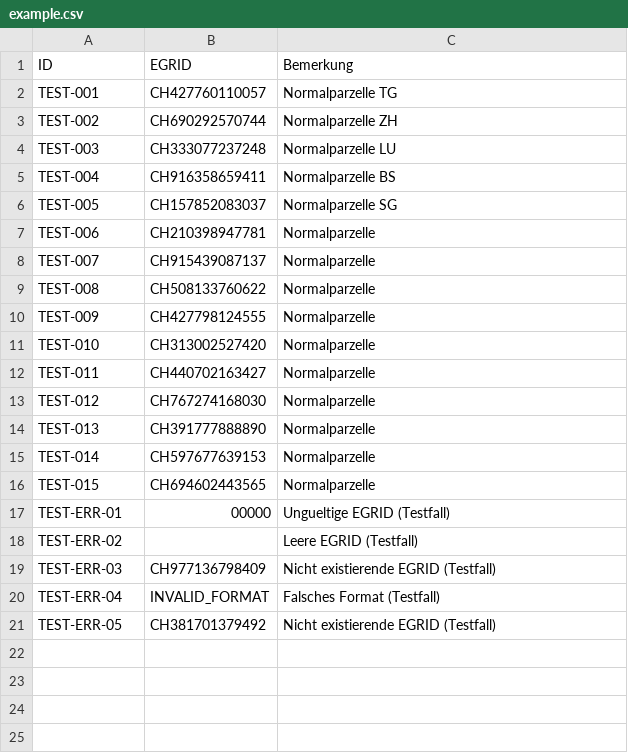
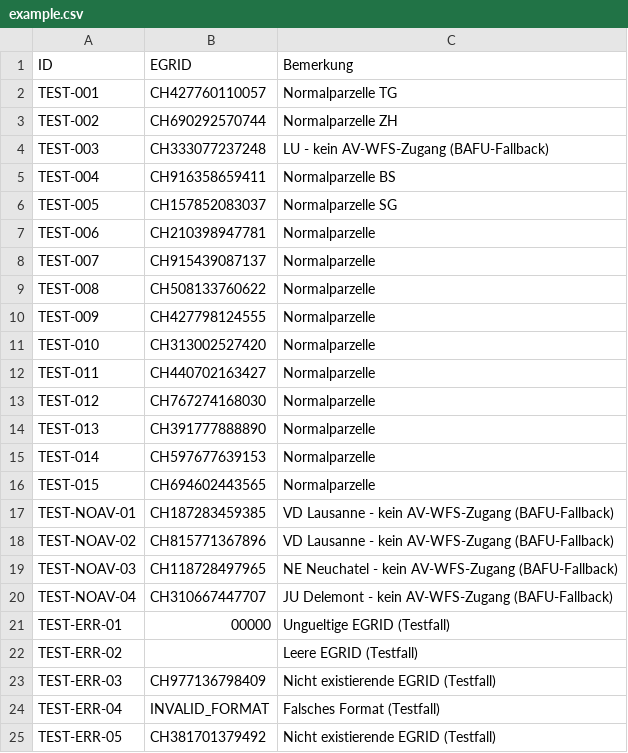
Before and after one commit to bbl-dres/landcover-survey, a CSV file: data/example.csv, drawn as a sheet.

Commit message:
Update example.csv

```diff
--- a/data/example.csv
+++ b/data/example.csv
@@ -3,3 +3,3 @@ TEST-001,CH427760110057,Normalparzelle TG
 TEST-002,CH690292570744,Normalparzelle ZH
-TEST-003,CH333077237248,Normalparzelle LU
+TEST-003,CH333077237248,LU - kein AV-WFS-Zugang (BAFU-Fallback)
 TEST-004,CH916358659411,Normalparzelle BS
@@ -16,2 +16,6 @@ TEST-014,CH597677639153,Normalparzelle
 TEST-015,CH694602443565,Normalparzelle
+TEST-NOAV-01,CH187283459385,VD Lausanne - kein AV-WFS-Zugang (BAFU-Fallback)
+TEST-NOAV-02,CH815771367896,VD Lausanne - kein AV-WFS-Zugang (BAFU-Fallback)
+TEST-NOAV-03,CH118728497965,NE Neuchatel - kein AV-WFS-Zugang (BAFU-Fallback)
+TEST-NOAV-04,CH310667447707,JU Delemont - kein AV-WFS-Zugang (BAFU-Fallback)
 TEST-ERR-01,00000,Ungueltige EGRID (Testfall)
```
